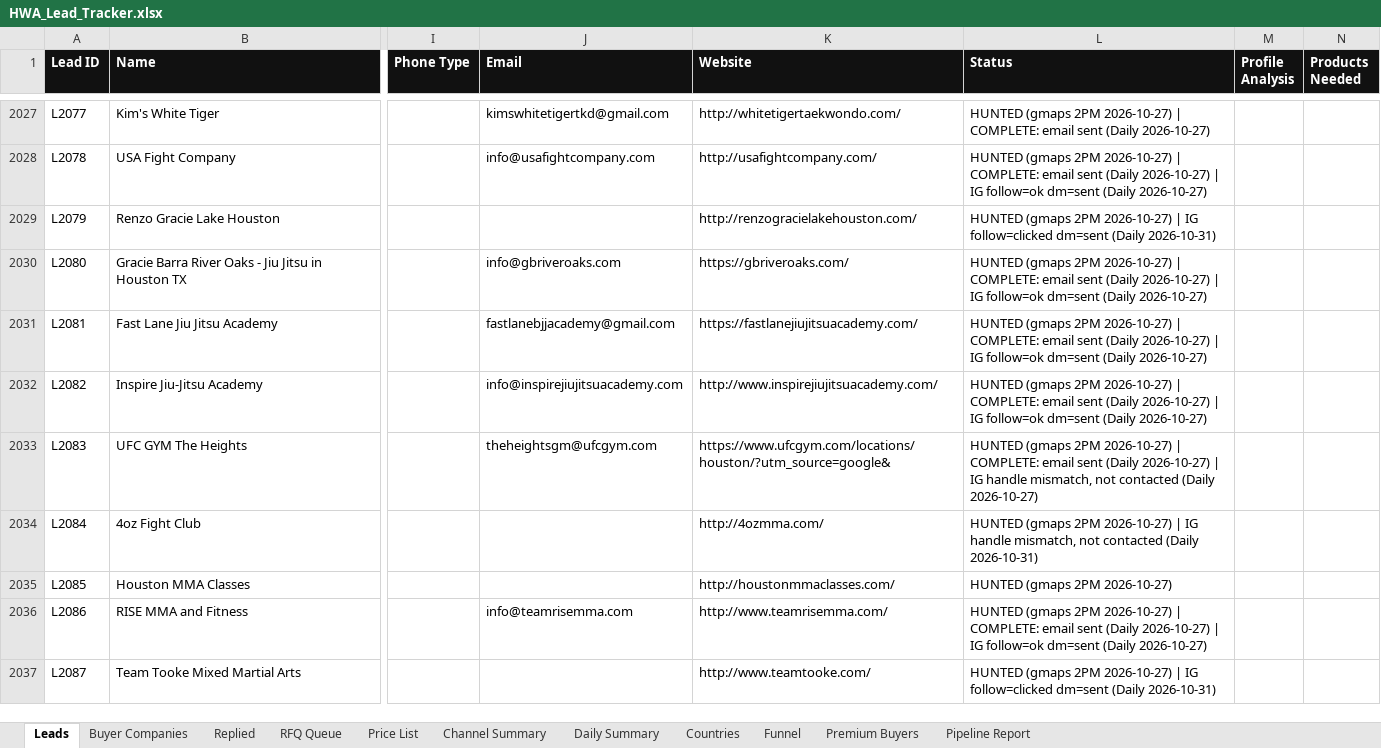
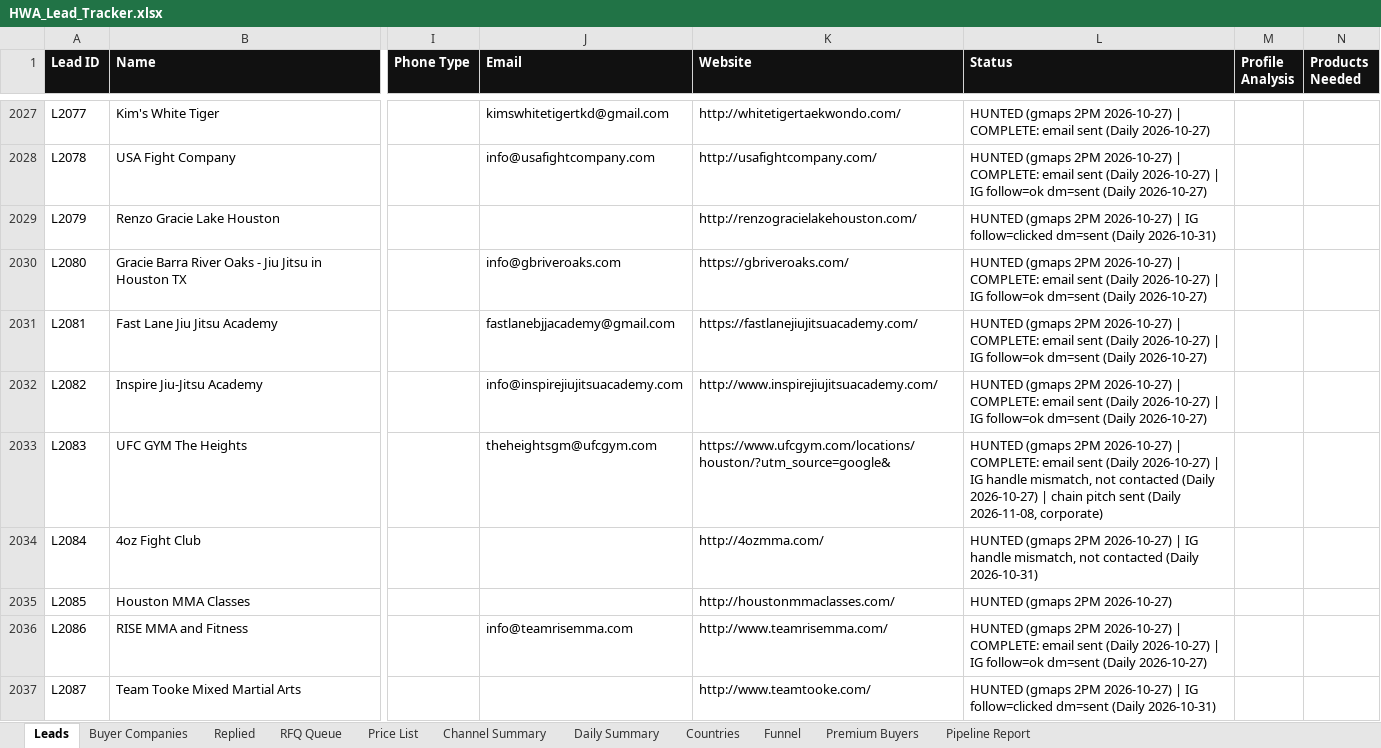
Before and after one commit to hsnwarriorapparel-dot/hsn-business, an Excel workbook: HWA_Lead_Tracker.xlsx, sheet Leads, drawn as a sheet; only a part is shown, gaps mark what is left out; values as stored, in another font and other column widths than the file's, no borders; the diff covers the shown part only; the diff names each change by its address in the sheet, - before the commit and + after, or states it on an @@ line.

Commit message:
Auto-backup 2026-11-09 03:09 UTC
Files backed up:
HWA_Lead_Tracker.xlsx
day24_chain_pitch.py
hermes-cron/jobs.json
leads.csv
skill/references/chain-pitch.md
spam_check.py

```diff
--- a/HWA_Lead_Tracker.xlsx (sheet Leads)
+++ b/HWA_Lead_Tracker.xlsx (sheet Leads)
-L2033 (Status): …(Daily 2026-10-27)
+L2033 (Status): …(Daily 2026-10-27) | chain pitch sent (Daily 2026-11-08, corporate)
```
Also changed, not shown: 57 edited cells elsewhere in this sheet, sheet Daily Summary, 5 other files.
